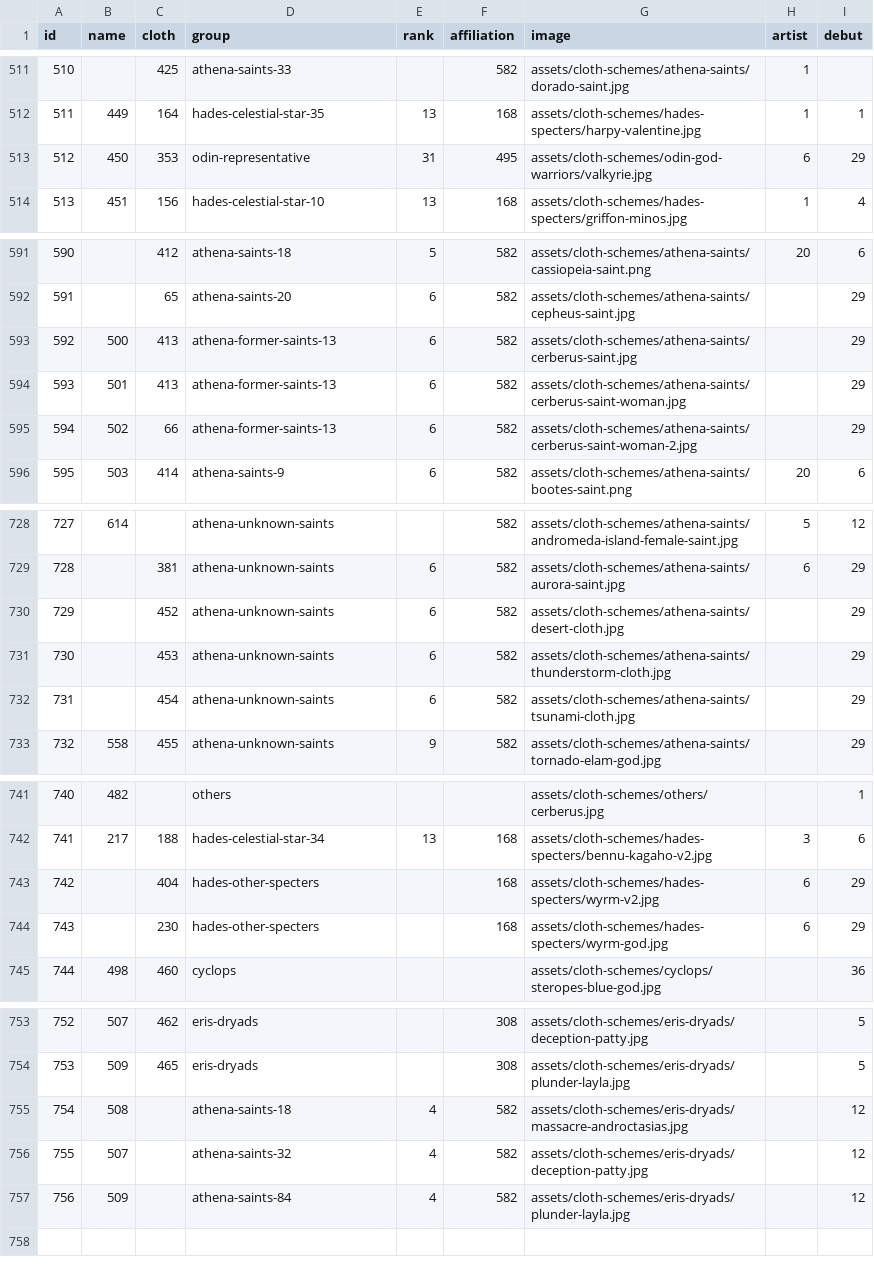
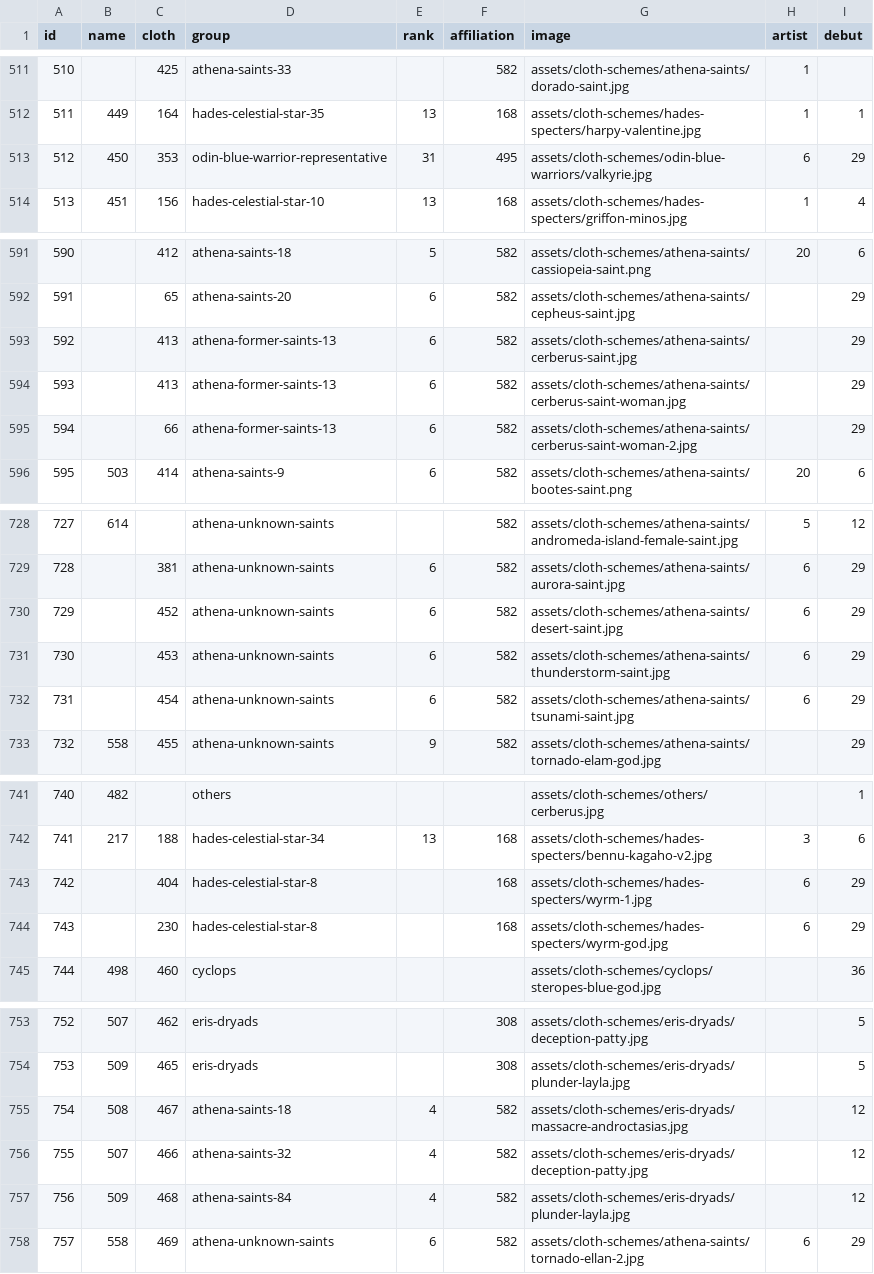
Before and after one commit to diegochagas/saint-seiya-api, a CSV file: backend/src/data/csv/saints.csv, drawn as a sheet; only a part is shown, gaps mark what is left out; the diff covers the shown part only.

Commit message:
Update saints

```diff
--- a/backend/src/data/csv/saints.csv
+++ b/backend/src/data/csv/saints.csv
@@ -512,3 +512,3 @@
 511,449,164,hades-celestial-star-35,13,168,assets/cloth-schemes/hades-specters/harpy-valentine.jpg,1,1
-512,450,353,odin-representative,31,495,assets/cloth-schemes/odin-god-warriors/valkyrie.jpg,6,29
+512,450,353,odin-blue-warrior-representative,31,495,assets/cloth-schemes/odin-blue-warriors/valkyrie.jpg,6,29
 513,451,156,hades-celestial-star-10,13,168,assets/cloth-schemes/hades-specters/griffon-minos.jpg,1,4
@@ -592,5 +592,5 @@
 591,,65,athena-saints-20,6,582,assets/cloth-schemes/athena-saints/cepheus-saint.jpg,,29
-592,500,413,athena-former-saints-13,6,582,assets/cloth-schemes/athena-saints/cerberus-saint.jpg,,29
-593,501,413,athena-former-saints-13,6,582,assets/cloth-schemes/athena-saints/cerberus-saint-woman.jpg,,29
-594,502,66,athena-former-saints-13,6,582,assets/cloth-schemes/athena-saints/cerberus-saint-woman-2.jpg,,29
+592,,413,athena-former-saints-13,6,582,assets/cloth-schemes/athena-saints/cerberus-saint.jpg,,29
+593,,413,athena-former-saints-13,6,582,assets/cloth-schemes/athena-saints/cerberus-saint-woman.jpg,,29
+594,,66,athena-former-saints-13,6,582,assets/cloth-schemes/athena-saints/cerberus-saint-woman-2.jpg,,29
 595,503,414,athena-saints-9,6,582,assets/cloth-schemes/athena-saints/bootes-saint.png,20,6
@@ -729,5 +729,5 @@
 728,,381,athena-unknown-saints,6,582,assets/cloth-schemes/athena-saints/aurora-saint.jpg,6,29
-729,,452,athena-unknown-saints,6,582,assets/cloth-schemes/athena-saints/desert-cloth.jpg,,29
-730,,453,athena-unknown-saints,6,582,assets/cloth-schemes/athena-saints/thunderstorm-cloth.jpg,,29
-731,,454,athena-unknown-saints,6,582,assets/cloth-schemes/athena-saints/tsunami-cloth.jpg,,29
+729,,452,athena-unknown-saints,6,582,assets/cloth-schemes/athena-saints/desert-saint.jpg,6,29
+730,,453,athena-unknown-saints,6,582,assets/cloth-schemes/athena-saints/thunderstorm-saint.jpg,6,29
+731,,454,athena-unknown-saints,6,582,assets/cloth-schemes/athena-saints/tsunami-saint.jpg,6,29
 732,558,455,athena-unknown-saints,9,582,assets/cloth-schemes/athena-saints/tornado-elam-god.jpg,,29
@@ -742,4 +742,4 @@
 741,217,188,hades-celestial-star-34,13,168,assets/cloth-schemes/hades-specters/bennu-kagaho-v2.jpg,3,6
-742,,404,hades-other-specters,,168,assets/cloth-schemes/hades-specters/wyrm-v2.jpg,6,29
-743,,230,hades-other-specters,,168,assets/cloth-schemes/hades-specters/wyrm-god.jpg,6,29
+742,,404,hades-celestial-star-8,,168,assets/cloth-schemes/hades-specters/wyrm-1.jpg,6,29
+743,,230,hades-celestial-star-8,,168,assets/cloth-schemes/hades-specters/wyrm-god.jpg,6,29
 744,498,460,cyclops,,,assets/cloth-schemes/cyclops/steropes-blue-god.jpg,,36
@@ -754,4 +754,5 @@
 753,509,465,eris-dryads,,308,assets/cloth-schemes/eris-dryads/plunder-layla.jpg,,5
-754,508,,athena-saints-18,4,582,assets/cloth-schemes/eris-dryads/massacre-androctasias.jpg,,12
-755,507,,athena-saints-32,4,582,assets/cloth-schemes/eris-dryads/deception-patty.jpg,,12
-756,509,,athena-saints-84,4,582,assets/cloth-schemes/eris-dryads/plunder-layla.jpg,,12
+754,508,467,athena-saints-18,4,582,assets/cloth-schemes/eris-dryads/massacre-androctasias.jpg,,12
+755,507,466,athena-saints-32,4,582,assets/cloth-schemes/eris-dryads/deception-patty.jpg,,12
+756,509,468,athena-saints-84,4,582,assets/cloth-schemes/eris-dryads/plunder-layla.jpg,,12
+757,558,469,athena-unknown-saints,6,582,assets/cloth-schemes/athena-saints/tornado-ellan-2.jpg,6,29
```
Also changed, not shown: 7 edited cells elsewhere in this file, backend/src/data/csv/characters.csv, backend/src/data/csv/cloths.csv, 23 other files.
